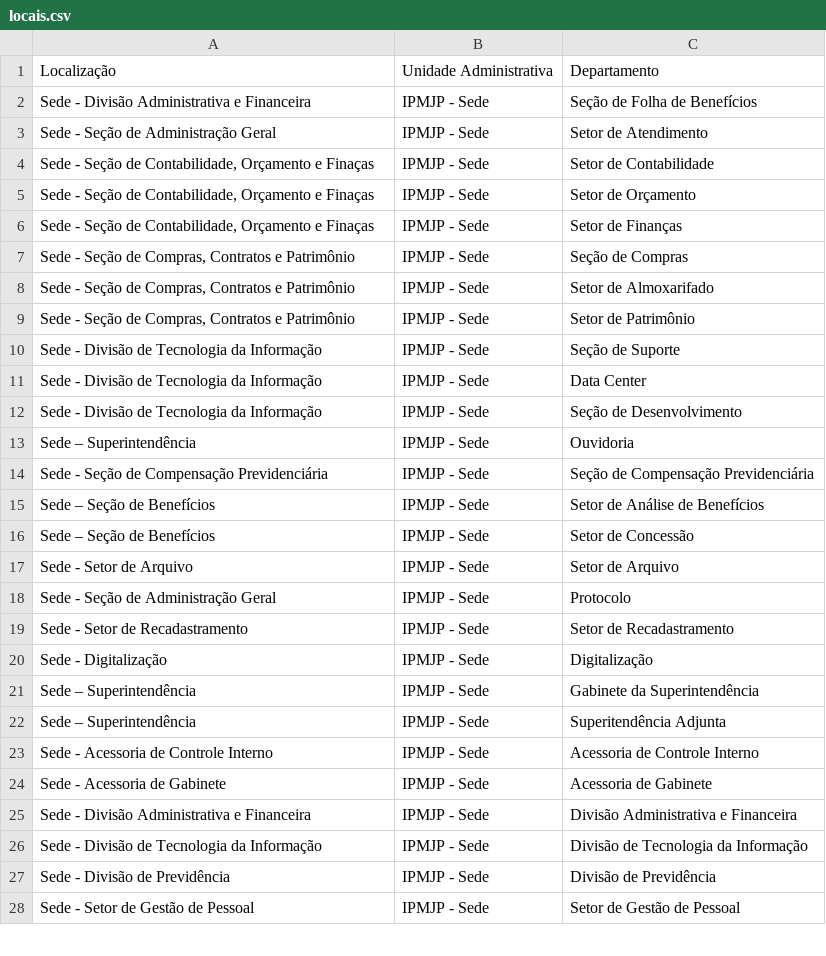
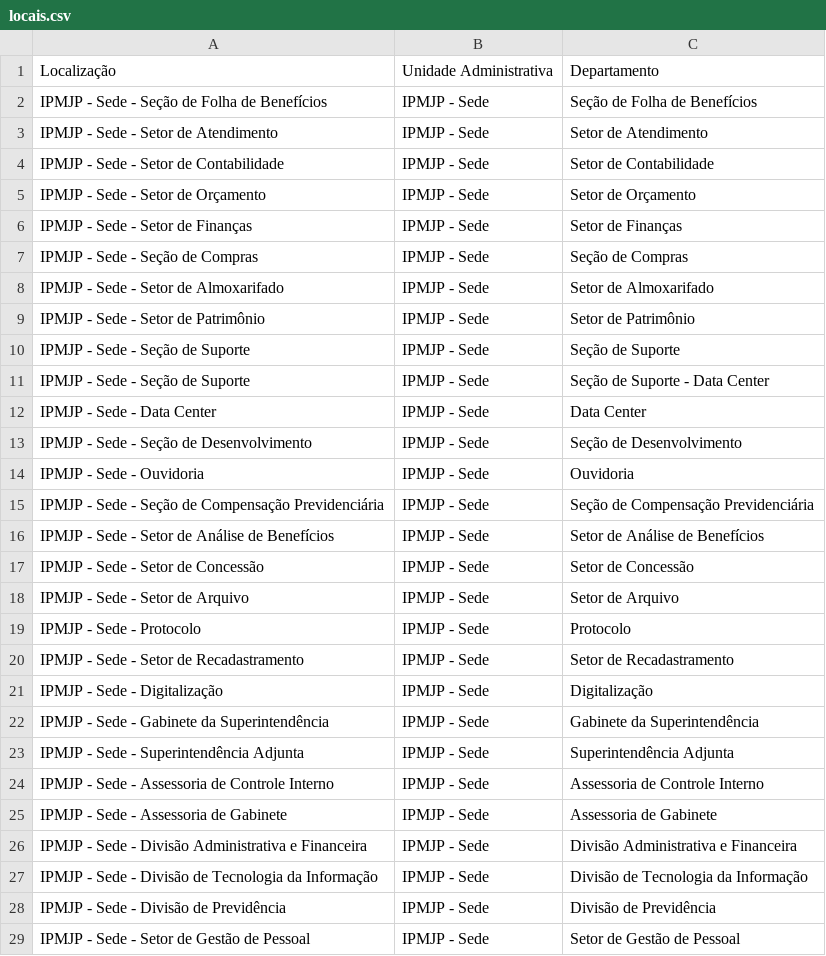
Before and after one commit to wellingtonsr1/sistema_patrimonio_mysql, a CSV file: docs/doc_provisorios/docs_para_testes/doc-final/locais.csv, drawn as a sheet; only a part is shown; the diff covers the shown part only.

```diff
--- a/docs/doc_provisorios/docs_para_testes/doc-final/locais.csv
+++ b/docs/doc_provisorios/docs_para_testes/doc-final/locais.csv
@@ -1,28 +1,29 @@
 Localização,Unidade Administrativa,Departamento
-Sede - Divisão Administrativa e Financeira,IPMJP - Sede,Seção de Folha de Benefícios
-Sede - Seção de Administração Geral,IPMJP - Sede,Setor de Atendimento
-"Sede - Seção de Contabilidade, Orçamento e Finaças",IPMJP - Sede,Setor de Contabilidade
-"Sede - Seção de Contabilidade, Orçamento e Finaças",IPMJP - Sede,Setor de Orçamento
-"Sede - Seção de Contabilidade, Orçamento e Finaças",IPMJP - Sede,Setor de Finanças
-"Sede - Seção de Compras, Contratos e Patrimônio",IPMJP - Sede,Seção de Compras
-"Sede - Seção de Compras, Contratos e Patrimônio",IPMJP - Sede,Setor de Almoxarifado
-"Sede - Seção de Compras, Contratos e Patrimônio",IPMJP - Sede,Setor de Patrimônio
-Sede - Divisão de Tecnologia da Informação,IPMJP - Sede,Seção de Suporte
-Sede - Divisão de Tecnologia da Informação,IPMJP - Sede,Data Center
-Sede - Divisão de Tecnologia da Informação,IPMJP - Sede,Seção de Desenvolvimento
-Sede – Superintendência,IPMJP - Sede,Ouvidoria
-Sede - Seção de Compensação Previdenciária,IPMJP - Sede,Seção de Compensação Previdenciária
-Sede – Seção de Benefícios,IPMJP - Sede,Setor de Análise de Benefícios
-Sede – Seção de Benefícios,IPMJP - Sede,Setor de Concessão
-Sede - Setor de Arquivo,IPMJP - Sede,Setor de Arquivo
-Sede - Seção de Administração Geral,IPMJP - Sede,Protocolo
-Sede - Setor de Recadastramento,IPMJP - Sede,Setor de Recadastramento
-Sede - Digitalização,IPMJP - Sede,Digitalização
-Sede – Superintendência,IPMJP - Sede,Gabinete da Superintendência
-Sede – Superintendência,IPMJP - Sede,Superitendência Adjunta
-Sede - Acessoria de Controle Interno,IPMJP - Sede,Acessoria de Controle Interno
-Sede - Acessoria de Gabinete,IPMJP - Sede,Acessoria de Gabinete
-Sede - Divisão Administrativa e Financeira,IPMJP - Sede,Divisão Administrativa e Financeira
-Sede - Divisão de Tecnologia da Informação,IPMJP - Sede,Divisão de Tecnologia da Informação
-Sede - Divisão de Previdência,IPMJP - Sede,Divisão de Previdência
-Sede - Setor de Gestão de Pessoal,IPMJP - Sede,Setor de Gestão de Pessoal
+IPMJP - Sede - Seção de Folha de Benefícios,IPMJP - Sede,Seção de Folha de Benefícios
+IPMJP - Sede - Setor de Atendimento,IPMJP - Sede,Setor de Atendimento
+IPMJP - Sede - Setor de Contabilidade,IPMJP - Sede,Setor de Contabilidade
+IPMJP - Sede - Setor de Orçamento,IPMJP - Sede,Setor de Orçamento
+IPMJP - Sede - Setor de Finanças,IPMJP - Sede,Setor de Finanças
+IPMJP - Sede - Seção de Compras,IPMJP - Sede,Seção de Compras
+IPMJP - Sede - Setor de Almoxarifado,IPMJP - Sede,Setor de Almoxarifado
+IPMJP - Sede - Setor de Patrimônio,IPMJP - Sede,Setor de Patrimônio
+IPMJP - Sede - Seção de Suporte,IPMJP - Sede,Seção de Suporte
+IPMJP - Sede - Seção de Suporte,IPMJP - Sede,Seção de Suporte - Data Center
+IPMJP - Sede - Data Center,IPMJP - Sede,Data Center
+IPMJP - Sede - Seção de Desenvolvimento,IPMJP - Sede,Seção de Desenvolvimento
+IPMJP - Sede - Ouvidoria,IPMJP - Sede,Ouvidoria
+IPMJP - Sede - Seção de Compensação Previdenciária,IPMJP - Sede,Seção de Compensação Previdenciária
+IPMJP - Sede - Setor de Análise de Benefícios,IPMJP - Sede,Setor de Análise de Benefícios
+IPMJP - Sede - Setor de Concessão,IPMJP - Sede,Setor de Concessão
+IPMJP - Sede - Setor de Arquivo,IPMJP - Sede,Setor de Arquivo
+IPMJP - Sede - Protocolo,IPMJP - Sede,Protocolo
+IPMJP - Sede - Setor de Recadastramento,IPMJP - Sede,Setor de Recadastramento
+IPMJP - Sede - Digitalização,IPMJP - Sede,Digitalização
+IPMJP - Sede - Gabinete da Superintendência,IPMJP - Sede,Gabinete da Superintendência
+IPMJP - Sede - Superintendência Adjunta,IPMJP - Sede,Superintendência Adjunta
+IPMJP - Sede - Assessoria de Controle Interno,IPMJP - Sede,Assessoria de Controle Interno
+IPMJP - Sede - Assessoria de Gabinete,IPMJP - Sede,Assessoria de Gabinete
+IPMJP - Sede - Divisão Administrativa e Financeira,IPMJP - Sede,Divisão Administrativa e Financeira
+IPMJP - Sede - Divisão de Tecnologia da Informação,IPMJP - Sede,Divisão de Tecnologia da Informação
+IPMJP - Sede - Divisão de Previdência,IPMJP - Sede,Divisão de Previdência
+IPMJP - Sede - Setor de Gestão de Pessoal,IPMJP - Sede,Setor de Gestão de Pessoal
```
Also changed, not shown: 1 added row, 1 removed row and 8 edited cells elsewhere in this file, docs/doc_provisorios/docs_para_testes/doc-final/equipamentos.csv, 3 other files.
